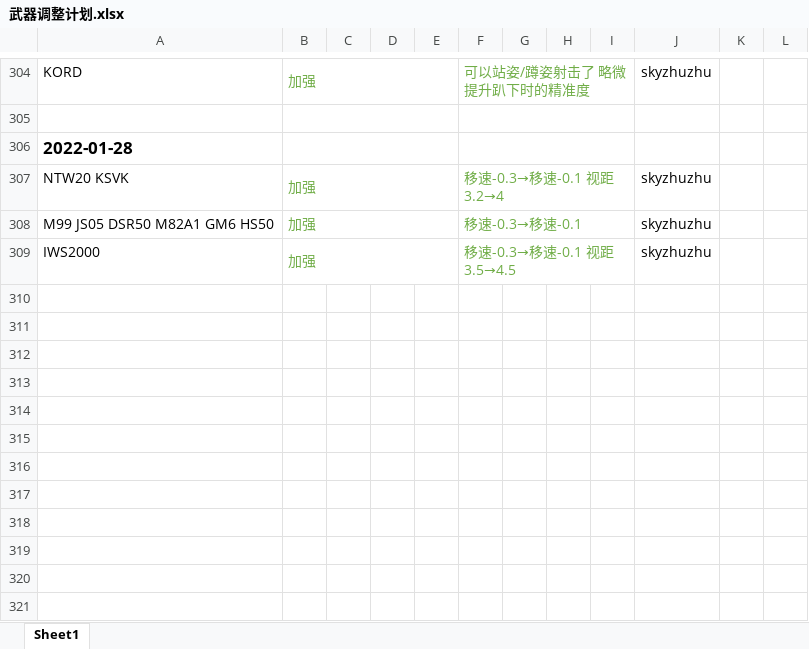
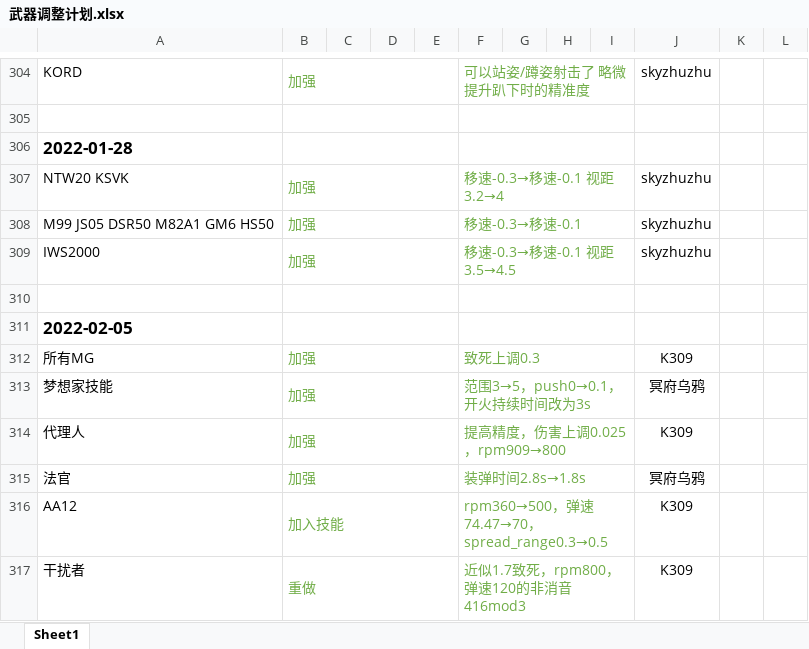
Before and after one commit to GFL-Castling-Staff/GFL-Castling, an Excel workbook: 武器调整计划.xlsx, sheet Sheet1, drawn as a sheet; only a part is shown, gaps mark what is left out; values as stored, in another font and other column widths than the file's, no borders; the diff names each change by its address in the sheet, - before the commit and + after, or states it on an @@ line.

Commit message:
更新武器调整计划

```diff
--- a/武器调整计划.xlsx (sheet Sheet1)
+++ b/武器调整计划.xlsx (sheet Sheet1)
+row 310: (empty)
+row 311: 2022-02-05
+row 312: 所有MG | 加强 |  |  |  | 致死上调0.3 |  |  |  | K309
+row 313: 梦想家技能 | 加强 |  |  |  | 范围3→5，push0→0.1，开火持续时间改为3s |  |  |  | 冥府乌鸦
+row 314: 代理人 | 加强 |  |  |  | 提高精度，伤害上调0.025，rpm909→800 |  |  |  | K309
+row 315: 法官 | 加强 |  |  |  | 装弹时间2.8s→1.8s |  |  |  | 冥府乌鸦
+row 316: AA12 | 加入技能 |  |  |  | rpm360→500，弹速74.47→70，spread_range0.3→0.5 |  |  |  | K309
+row 317: 干扰者 | 重做 |  |  |  | 近似1.7致死，rpm800，弹速120的非消音416mod3 |  |  |  | K309
```
